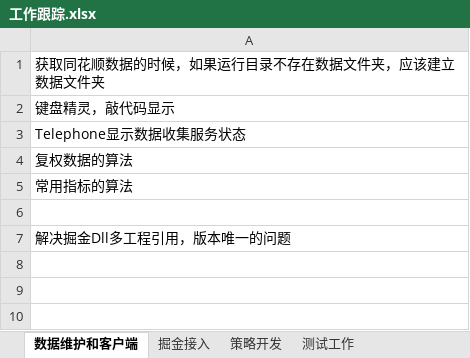
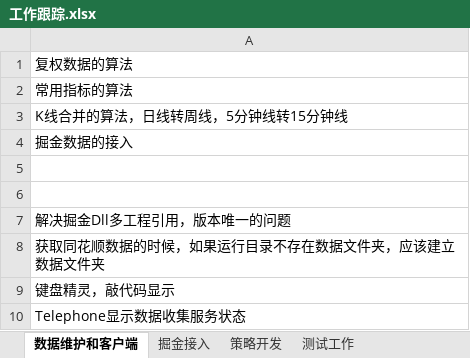
Before and after one commit to philfanzhou/Ore, an Excel workbook: 工作跟踪.xlsx, sheet 数据维护和客户端, drawn as a sheet; values as stored, in another font and other column widths than the file's, no borders; removed rows and columns are numbered as before the commit, all else as after; the diff names each change by its address in the sheet, - before the commit and + after, or states it on an @@ line.

Commit message:
更新工作计划

```diff
--- a/工作跟踪.xlsx (sheet 数据维护和客户端)
+++ b/工作跟踪.xlsx (sheet 数据维护和客户端)
-row 4: 复权数据的算法
+row 1: 复权数据的算法
-row 5: 常用指标的算法
+row 2: 常用指标的算法
+row 3: K线合并的算法，日线转周线，5分钟线转15分钟线
+row 4: 掘金数据的接入
+row 5: (empty)
+row 6: (empty)
-row 7: 解决掘金Dll多工程引用，版本唯一的问题
+row 7: 解决掘金Dll多工程引用，版本唯一的问题
-row 6: (empty)
```
